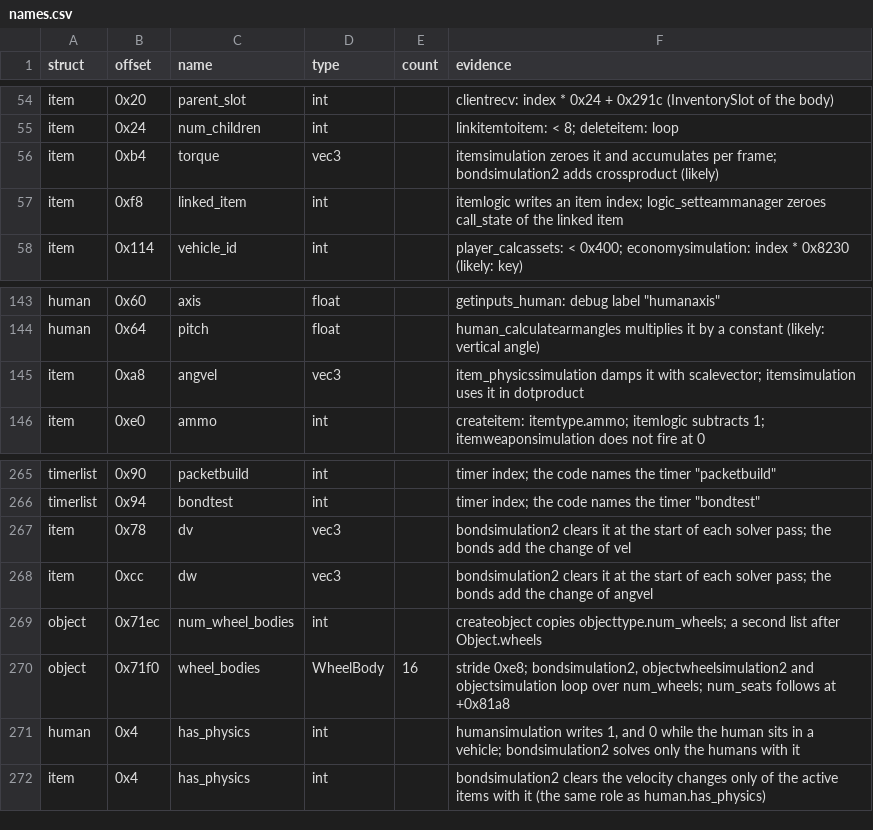
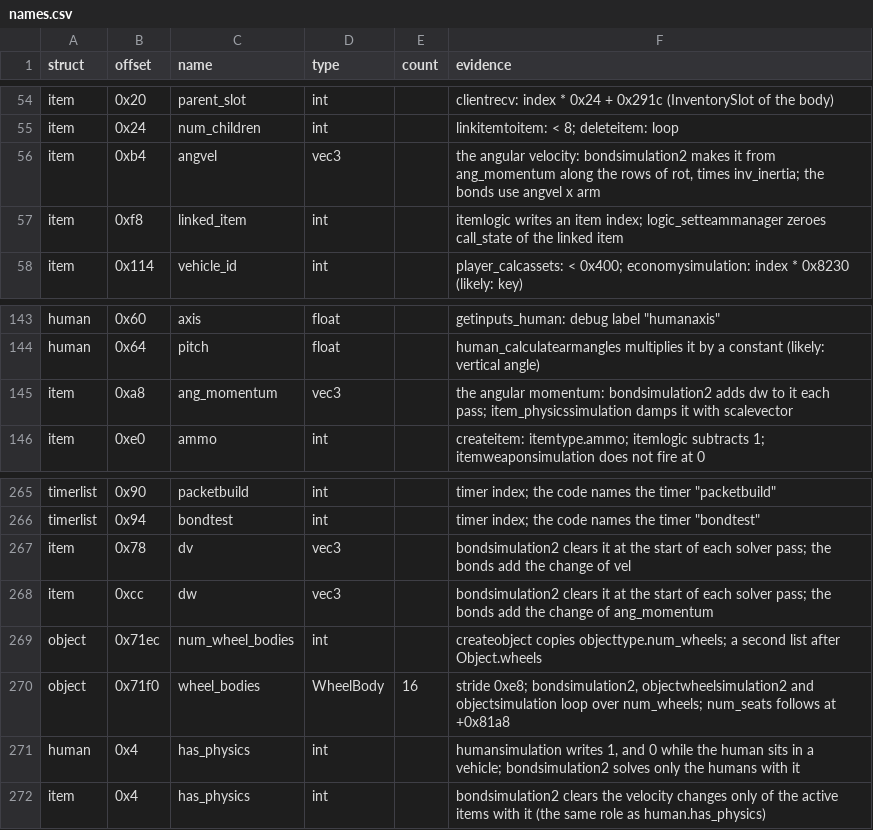
Before and after one commit to TheGreatVulpzin/OpenSubRosa24, a CSV file: analysis/structs/names.csv, drawn as a sheet; only a part is shown, gaps mark what is left out.

Commit message:
Move the end of each solver pass and the copy back into named helpers
apply_particles, apply_bones (the bondtest timer), apply_items and
apply_wheelbodies add the velocity changes of each pass and make the
angular velocity from the angular momentum. copy_back writes the
solver velocities to the particles and the bones after the last pass.

Names: Item 0xa8 is ang_momentum and 0xb4 is angvel (the old names
were swapped). Bone and BondBone torque become ang_momentum. WheelBody
gets rot, ang_momentum and inv_inertia. numofstaticbonds and
numofdynamicbonds come from the Linux 0.24c symbols.

The DPPS path of bondtest is gone: a flag in .bss that no code writes
chose it, so it never ran.

```diff
--- a/analysis/structs/names.csv
+++ b/analysis/structs/names.csv
@@ -55,3 +55,3 @@ item,0x20,parent_slot,int,,clientrecv: index * 0x24 + 0x291c (InventorySlot of t
 item,0x24,num_children,int,,linkitemtoitem: < 8; deleteitem: loop
-item,0xb4,torque,vec3,,itemsimulation zeroes it and accumulates per frame; bondsimulation2 adds crossproduct (likely)
+item,0xb4,angvel,vec3,,"the angular velocity: bondsimulation2 makes it from ang_momentum along the rows of rot, times inv_inertia; the bonds use angvel x arm"
 item,0xf8,linked_item,int,,itemlogic writes an item index; logic_setteammanager zeroes call_state of the linked item
@@ -144,3 +144,3 @@ human,0x60,axis,float,,"getinputs_human: debug label ""humanaxis"""
 human,0x64,pitch,float,,human_calculatearmangles multiplies it by a constant (likely: vertical angle)
-item,0xa8,angvel,vec3,,item_physicssimulation damps it with scalevector; itemsimulation uses it in dotproduct
+item,0xa8,ang_momentum,vec3,,"the angular momentum: bondsimulation2 adds dw to it each pass; item_physicssimulation damps it with scalevector"
 item,0xe0,ammo,int,,"createitem: itemtype.ammo; itemlogic subtracts 1; itemweaponsimulation does not fire at 0"
@@ -267,3 +267,3 @@ timerlist,0x94,bondtest,int,,"timer index; the code names the timer ""bondtest""
 item,0x78,dv,vec3,,bondsimulation2 clears it at the start of each solver pass; the bonds add the change of vel
-item,0xcc,dw,vec3,,bondsimulation2 clears it at the start of each solver pass; the bonds add the change of angvel
+item,0xcc,dw,vec3,,bondsimulation2 clears it at the start of each solver pass; the bonds add the change of ang_momentum
 object,0x71ec,num_wheel_bodies,int,,"createobject copies objecttype.num_wheels; a second list after Object.wheels"
```
Also changed, not shown: analysis/024d/manual_globals.csv, 6 other files.
